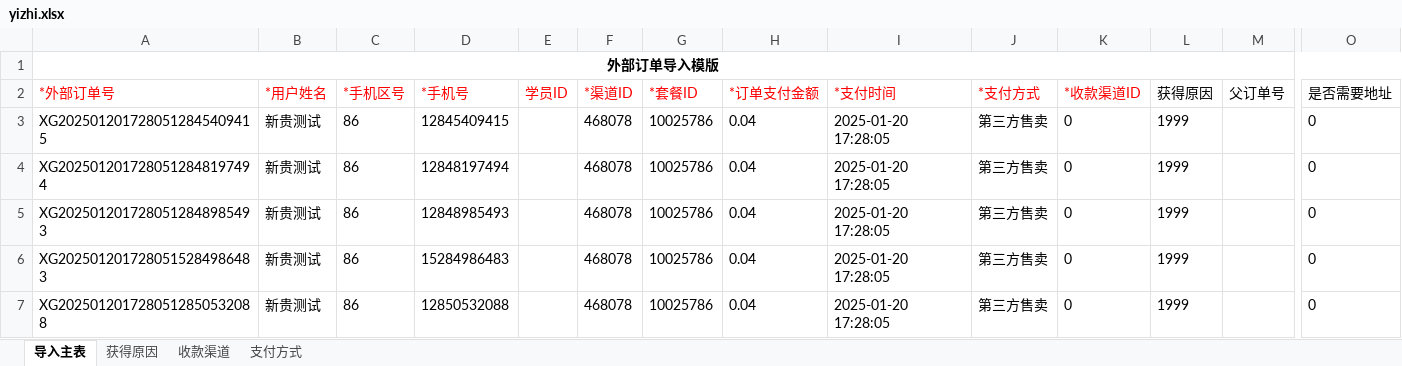
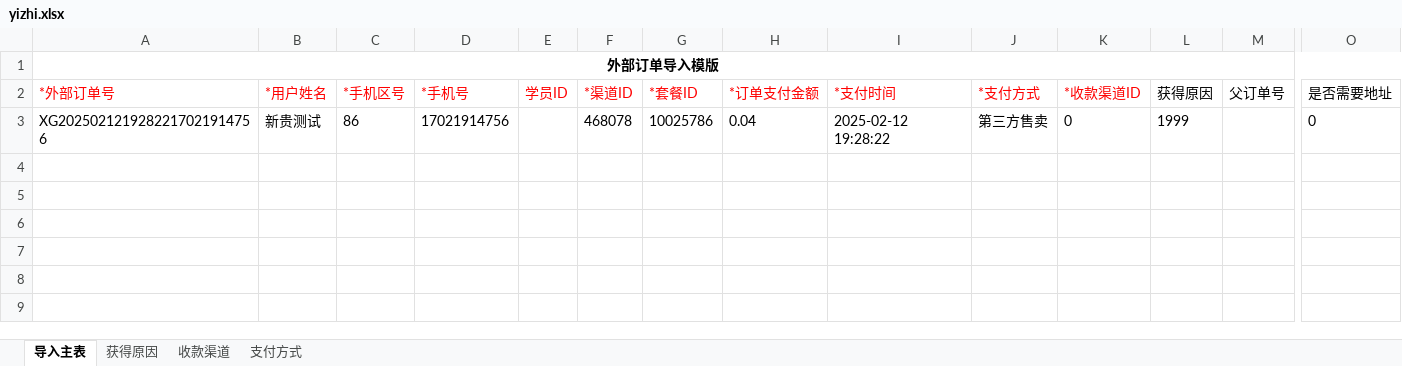
Before and after one commit to tanxingui/hltn_demo, an Excel workbook: API/CreateData/yizhi.xlsx, sheet 导入主表, drawn as a sheet; only a part is shown, gaps mark what is left out; values as stored, in another font and other column widths than the file's, no borders; removed rows and columns are numbered as before the commit, all else as after; rows hold the shown columns only; the diff names each change by its address in the sheet, - before the commit and + after, or states it on an @@ line.

```diff
--- a/API/CreateData/yizhi.xlsx (sheet 导入主表)
+++ b/API/CreateData/yizhi.xlsx (sheet 导入主表)
-row 3: XG2025012017280512845409415 | 新贵测试 | 86 | 12845409415 |  | 468078 | 10025786 | 0.04 | 2025-01-20 17:28:05 | 第三方售卖 | 0 | 1999 |  | 0
-A3 (*外部订单号): XG2025012017280512848197494
+A3 (*外部订单号): XG2025021219282217021914756
-D3 (*手机号): 12848197494
+D3 (*手机号): 17021914756
-I3 (*支付时间): 2025-01-20 17:28:05
+I3 (*支付时间): 2025-02-12 19:28:22
-row 5: XG2025012017280512848985493 | 新贵测试 | 86 | 12848985493 |  | 468078 | 10025786 | 0.04 | 2025-01-20 17:28:05 | 第三方售卖 | 0 | 1999 |  | 0
-row 6: XG2025012017280515284986483 | 新贵测试 | 86 | 15284986483 |  | 468078 | 10025786 | 0.04 | 2025-01-20 17:28:05 | 第三方售卖 | 0 | 1999 |  | 0
-row 7: XG2025012017280512850532088 | 新贵测试 | 86 | 12850532088 |  | 468078 | 10025786 | 0.04 | 2025-01-20 17:28:05 | 第三方售卖 | 0 | 1999 |  | 0
```
Also changed, not shown: API/CreateData/biaoda.xlsx, 2 other files.
